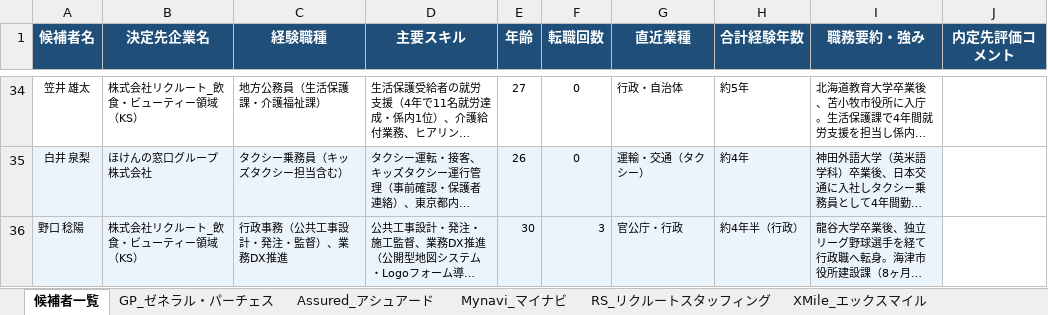
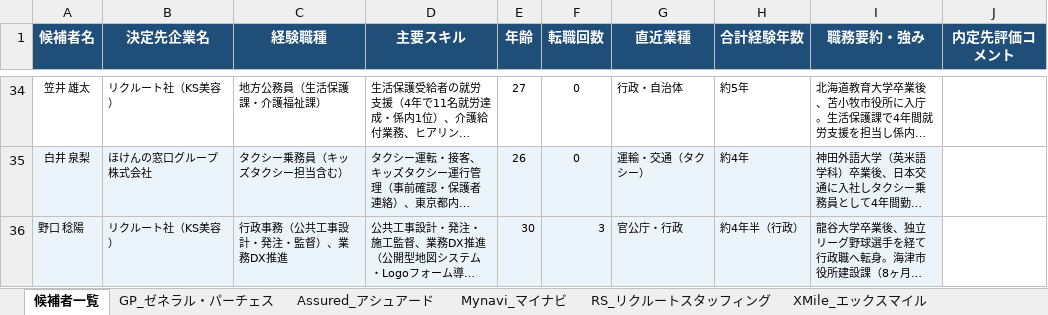
Before and after one commit to tominaga-wq/recruitment-tool, an Excel workbook: 求人確度出力マスターシート.xlsx, sheet 候補者一覧, drawn as a sheet; only a part is shown, gaps mark what is left out; long unchanged cells end in …; values as stored, in another font and other column widths than the file's, no borders; the diff covers the shown part only; the diff names each change by its address in the sheet, - before the commit and + after, or states it on an @@ line.

```diff
--- a/求人確度出力マスターシート.xlsx (sheet 候補者一覧)
+++ b/求人確度出力マスターシート.xlsx (sheet 候補者一覧)
-B34 (決定先企業名): 株式会社リクルート_飲食・ビューティー領域（KS）
+B34 (決定先企業名): リクルート社（KS美容）
-B36 (決定先企業名): 株式会社リクルート_飲食・ビューティー領域（KS）
+B36 (決定先企業名): リクルート社（KS美容）
```
Also changed, not shown: 13 edited cells elsewhere in this sheet, sheet BuySell_店舗事業本部, sheet BuySell_フィールドセールス, sheet Cerebrix_チャネル戦略, 1 other file.
